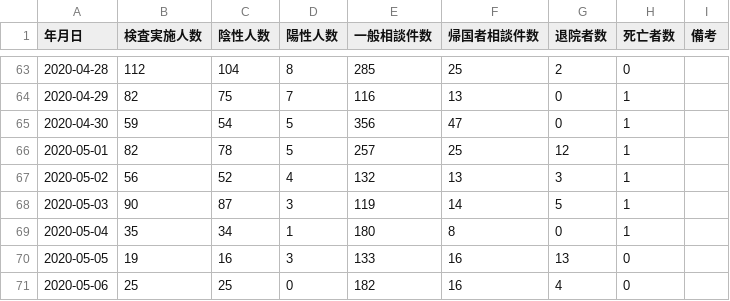
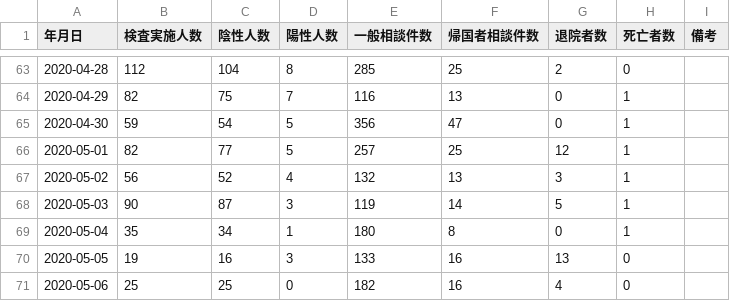
Before and after one commit to imabari/toyama-covid19, a CSV file: toyama_counts.csv, drawn as a sheet; only a part is shown, gaps mark what is left out.

```diff
--- a/toyama_counts.csv
+++ b/toyama_counts.csv
@@ -65,3 +65,3 @@
 2020-04-30,59,54,5,356,47,0,1,
-2020-05-01,82,78,5,257,25,12,1,
+2020-05-01,82,77,5,257,25,12,1,
 2020-05-02,56,52,4,132,13,3,1,
```
Also changed, not shown: 1 other file.
